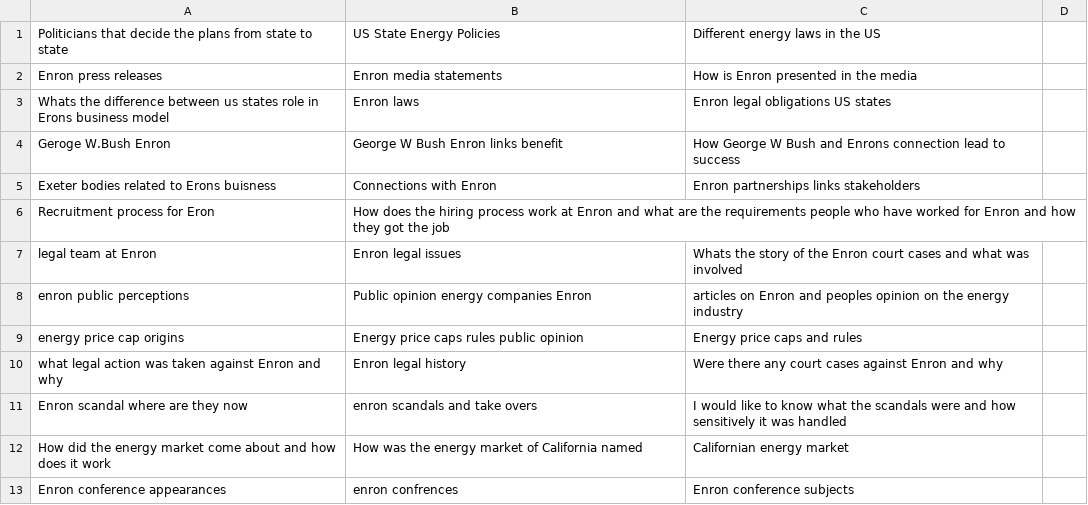
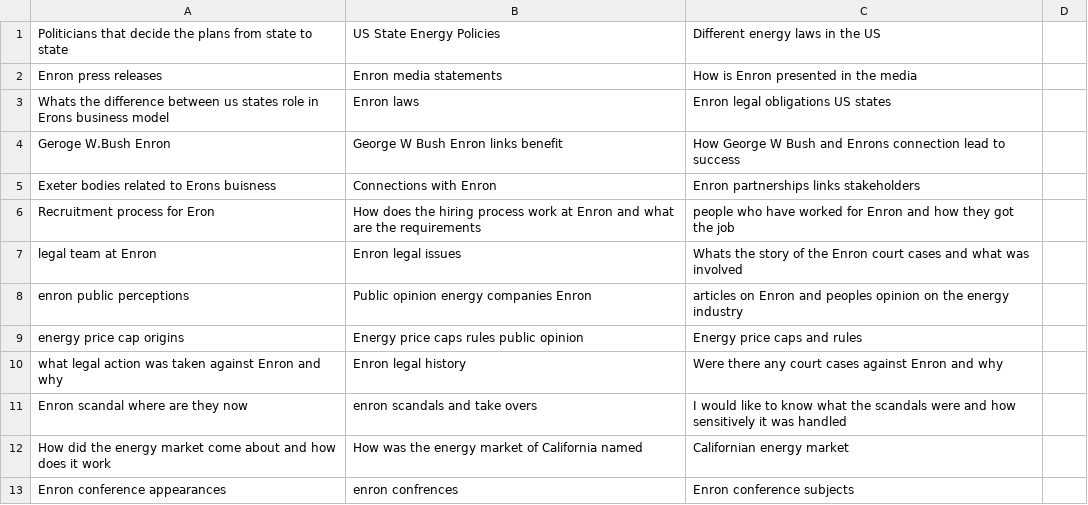
Before and after one commit to JackMcKechnie/SARA-A-Collection-of-Sensitivity-Aware-Relevance-Assessments, a TSV file: queries.tsv, drawn as a sheet; only a part is shown.

Commit message:
Add files via upload

```diff
--- a/queries.tsv
+++ b/queries.tsv
@@ -5,3 +5,3 @@ Geroge W.Bush Enron	 George W Bush Enron links benefit	 How George W Bush and En
 Exeter bodies related to Erons buisness	Connections with Enron	 Enron partnerships links stakeholders
-Recruitment process for Eron	 How does the hiring process work at Enron and what are the requirements people who have worked for Enron and how they got the job
+Recruitment process for Eron	 How does the hiring process work at Enron and what are the requirements	people who have worked for Enron and how they got the job
 legal team at Enron 	Enron legal issues	 Whats the story of the Enron court cases and what was involved
```
